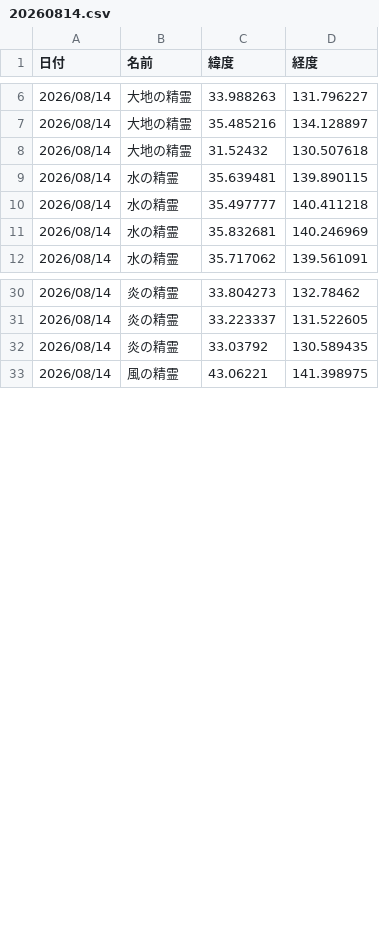
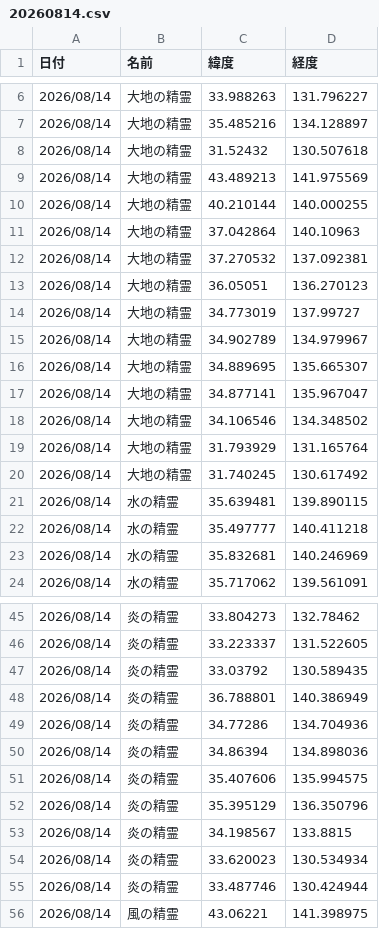
Before and after one commit to griever-0120/maboroshi, a CSV file: spirits-data/202608/20260814.csv, drawn as a sheet; only a part is shown, gaps mark what is left out; the diff covers the shown part only; the diff names each change by its address in the sheet, - before the commit and + after, or states it on an @@ line.

```diff
--- a/spirits-data/202608/20260814.csv
+++ b/spirits-data/202608/20260814.csv
+row 9: 2026/08/14 | 大地の精霊 | 43.489213 | 141.975569
+row 10: 2026/08/14 | 大地の精霊 | 40.210144 | 140.000255
+row 11: 2026/08/14 | 大地の精霊 | 37.042864 | 140.10963
+row 12: 2026/08/14 | 大地の精霊 | 37.270532 | 137.092381
+row 13: 2026/08/14 | 大地の精霊 | 36.05051 | 136.270123
+row 14: 2026/08/14 | 大地の精霊 | 34.773019 | 137.99727
+row 15: 2026/08/14 | 大地の精霊 | 34.902789 | 134.979967
+row 16: 2026/08/14 | 大地の精霊 | 34.889695 | 135.665307
+row 17: 2026/08/14 | 大地の精霊 | 34.877141 | 135.967047
+row 18: 2026/08/14 | 大地の精霊 | 34.106546 | 134.348502
+row 19: 2026/08/14 | 大地の精霊 | 31.793929 | 131.165764
+row 20: 2026/08/14 | 大地の精霊 | 31.740245 | 130.617492
+row 48: 2026/08/14 | 炎の精霊 | 36.788801 | 140.386949
+row 49: 2026/08/14 | 炎の精霊 | 34.77286 | 134.704936
+row 50: 2026/08/14 | 炎の精霊 | 34.86394 | 134.898036
+row 51: 2026/08/14 | 炎の精霊 | 35.407606 | 135.994575
+row 52: 2026/08/14 | 炎の精霊 | 35.395129 | 136.350796
+row 53: 2026/08/14 | 炎の精霊 | 34.198567 | 133.8815
+row 54: 2026/08/14 | 炎の精霊 | 33.620023 | 130.534934
+row 55: 2026/08/14 | 炎の精霊 | 33.487746 | 130.424944
```
Also changed, not shown: 22 added rows elsewhere in this file, spirits-data/all.csv.
